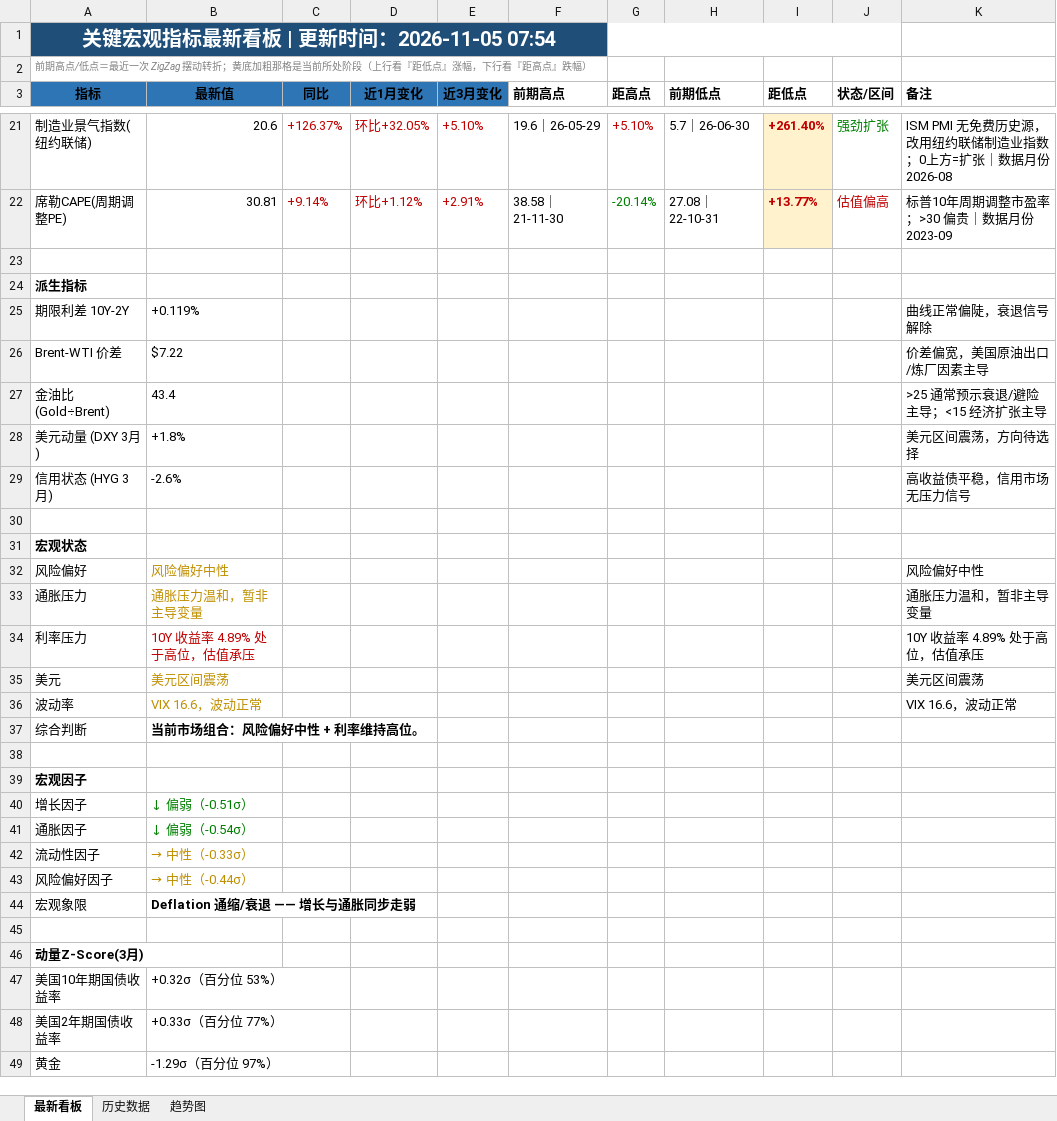
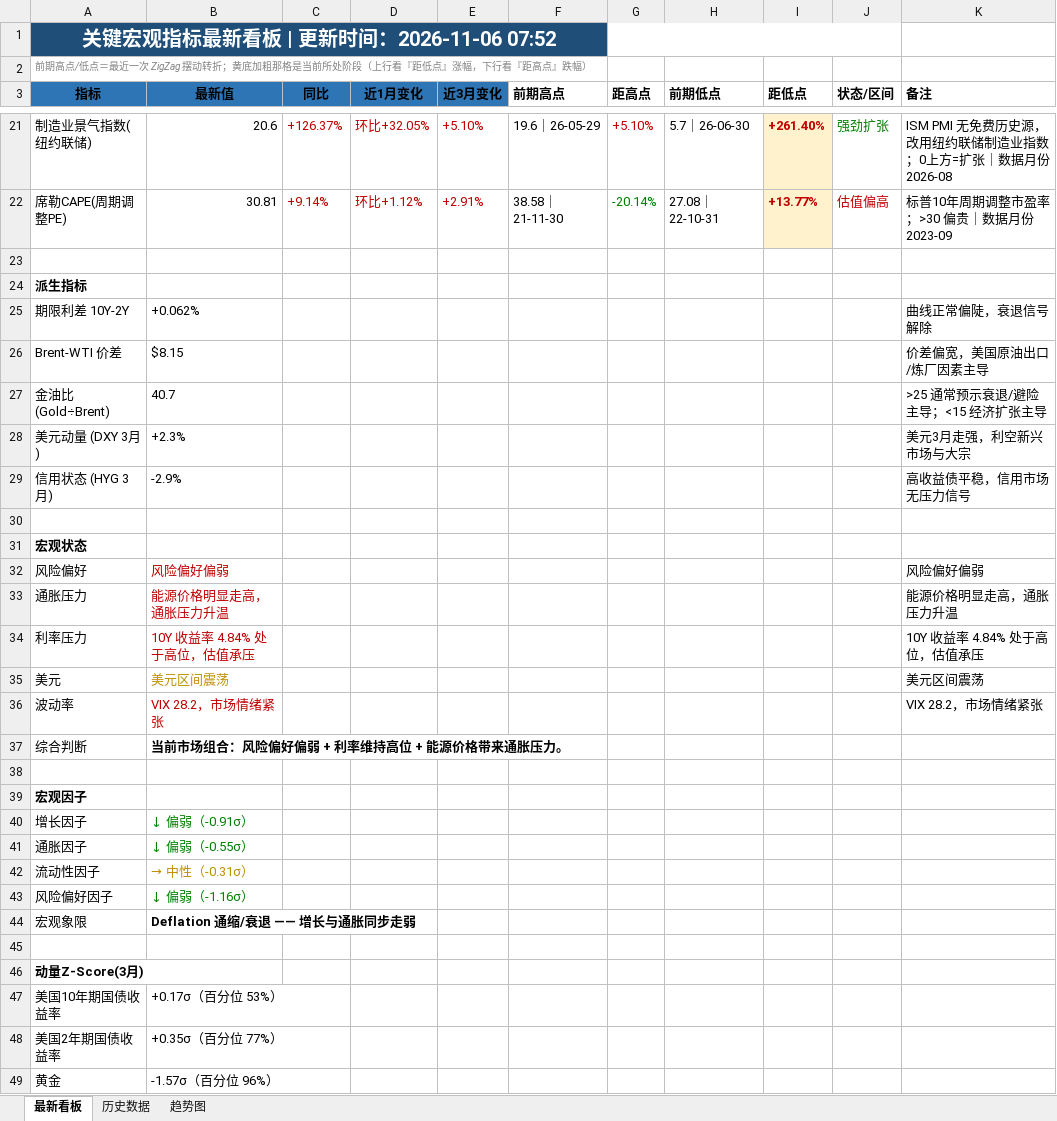
Before and after one commit to Mussi2020/macro-tracker, an Excel workbook: 宏观指标跟踪.xlsx, sheet 最新看板, drawn as a sheet; only a part is shown, gaps mark what is left out; values as stored, in another font and other column widths than the file's, no borders; removed rows and columns are numbered as before the commit, all else as after; the diff covers the shown part only; the diff names each change by its address in the sheet, - before the commit and + after, or states it on an @@ line.

```diff
--- a/宏观指标跟踪.xlsx (sheet 最新看板)
+++ b/宏观指标跟踪.xlsx (sheet 最新看板)
-A1 (指标): 关键宏观指标最新看板 | 更新时间：2026-11-05 07:54
+A1 (指标): 关键宏观指标最新看板 | 更新时间：2026-11-06 07:52
-B25 (最新值): +0.119%
+B25 (最新值): +0.062%
-B26 (最新值): $7.22
+B26 (最新值): $8.15
-B27 (最新值): 43.4
+B27 (最新值): 40.7
-row 28: 美元动量 (DXY 3月) | +1.8% |  |  |  |  |  |  |  |  | 美元区间震荡，方向待选择
+row 28: 美元动量 (DXY 3月) | +2.3% |  |  |  |  |  |  |  |  | 美元3月走强，利空新兴市场与大宗
-B29 (最新值): -2.6%
+B29 (最新值): -2.9%
-B32 (最新值): 风险偏好中性
+B32 (最新值): 风险偏好偏弱
-B32 text colour: #BF8F00
+B32 text colour: #C00000
-K32 (备注): 风险偏好中性
+K32 (备注): 风险偏好偏弱
-row 33: 通胀压力 | 通胀压力温和，暂非主导变量 |  |  |  |  |  |  |  |  | 通胀压力温和，暂非主导变量
+row 33: 通胀压力 | 能源价格明显走高，通胀压力升温 |  |  |  |  |  |  |  |  | 能源价格明显走高，通胀压力升温
-B34 (最新值): 10Y 收益率 4.89% 处于高位，估值承压
+B34 (最新值): 10Y 收益率 4.84% 处于高位，估值承压
-K34 (备注): 10Y 收益率 4.89% 处于高位，估值承压
+K34 (备注): 10Y 收益率 4.84% 处于高位，估值承压
-row 36: 波动率 | VIX 16.6，波动正常 |  |  |  |  |  |  |  |  | VIX 16.6，波动正常
+row 36: 波动率 | VIX 28.2，市场情绪紧张 |  |  |  |  |  |  |  |  | VIX 28.2，市场情绪紧张
-B37 (最新值): 当前市场组合：风险偏好中性 + 利率维持高位。
+B37 (最新值): 当前市场组合：风险偏好偏弱 + 利率维持高位 + 能源价格带来通胀压力。
-B40 (最新值): ↓ 偏弱（-0.51σ）
+B40 (最新值): ↓ 偏弱（-0.91σ）
-B41 (最新值): ↓ 偏弱（-0.54σ）
+B41 (最新值): ↓ 偏弱（-0.55σ）
-B42 (最新值): → 中性（-0.33σ）
+B42 (最新值): → 中性（-0.31σ）
-B43 (最新值): → 中性（-0.44σ）
+B43 (最新值): ↓ 偏弱（-1.16σ）
-B43 text colour: #BF8F00
+B43 text colour: #008000
-B47 (最新值): +0.32σ（百分位 53%）
+B47 (最新值): +0.17σ（百分位 53%）
-B48 (最新值): +0.33σ（百分位 77%）
+B48 (最新值): +0.35σ（百分位 77%）
-B49 (最新值): -1.29σ（百分位 97%）
+B49 (最新值): -1.57σ（百分位 96%）
```
Also changed, not shown: 12 added rows, 12 removed rows, 7 edited cells and cell formats elsewhere in this sheet, sheet 历史数据, 1 other file.
